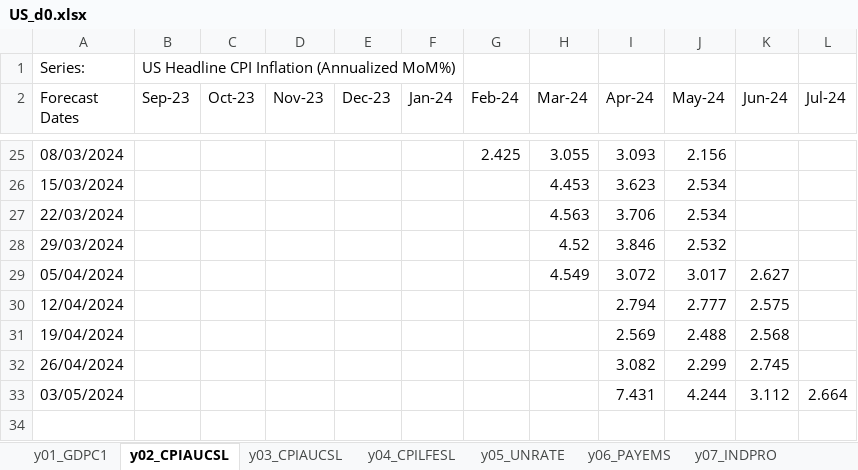
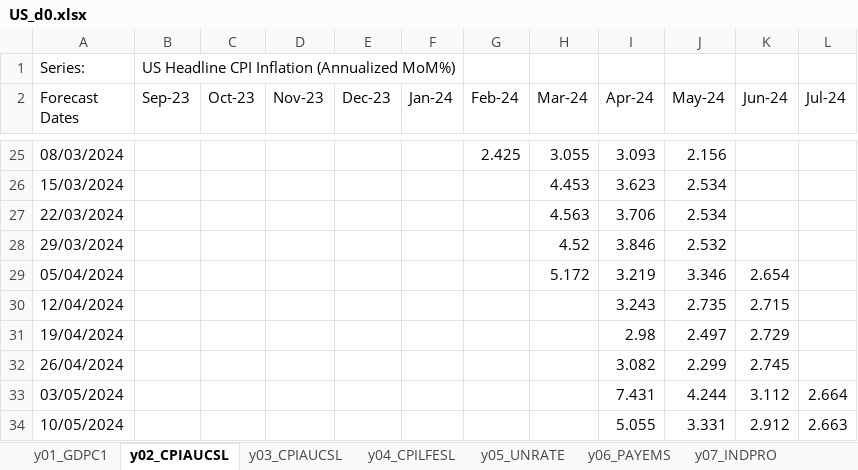
Before and after one commit to ckarag/ckarag.github.com, an Excel workbook: uploads/US_d0.xlsx, sheet y02_CPIAUCSL, drawn as a sheet; only a part is shown, gaps mark what is left out; values as stored, in another font and other column widths than the file's, no borders; the diff names each change by its address in the sheet, - before the commit and + after, or states it on an @@ line.

```diff
--- a/uploads/US_d0.xlsx (sheet y02_CPIAUCSL)
+++ b/uploads/US_d0.xlsx (sheet y02_CPIAUCSL)
-H29 (Mar-24): 4.549
+H29 (Mar-24): 5.172
-I29 (Apr-24): 3.072
+I29 (Apr-24): 3.219
-J29 (May-24): 3.017
+J29 (May-24): 3.346
-K29 (Jun-24): 2.627
+K29 (Jun-24): 2.654
-I30 (Apr-24): 2.794
+I30 (Apr-24): 3.243
-J30 (May-24): 2.777
+J30 (May-24): 2.735
-K30 (Jun-24): 2.575
+K30 (Jun-24): 2.715
-I31 (Apr-24): 2.569
+I31 (Apr-24): 2.98
-J31 (May-24): 2.488
+J31 (May-24): 2.497
-K31 (Jun-24): 2.568
+K31 (Jun-24): 2.729
+row 34: 10/05/2024 |  |  |  |  |  |  |  | 5.055 | 3.331 | 2.912 | 2.663
```
Also changed, not shown: sheet y01_GDPC1, sheet y03_CPIAUCSL, sheet y07_INDPRO, sheet y04_CPILFESL, sheet y06_PAYEMS, sheet y05_UNRATE, 56 other files.
